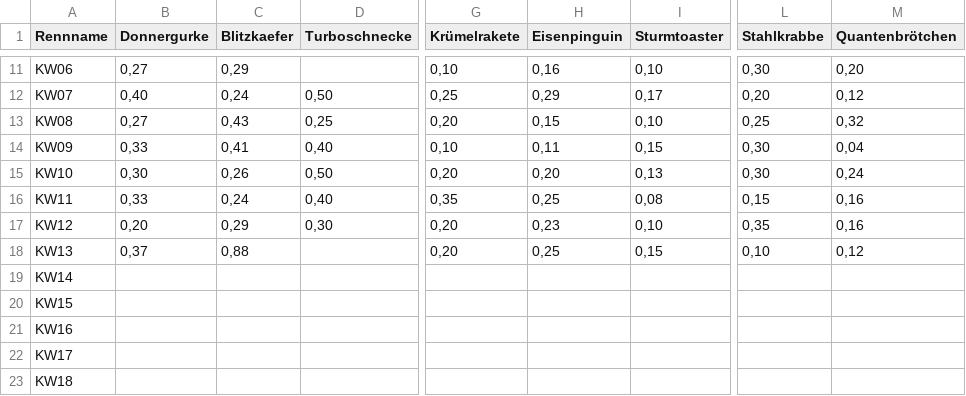
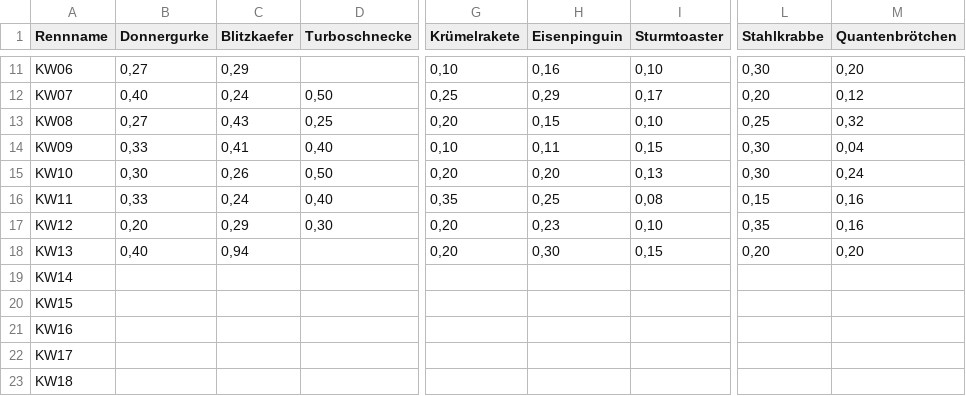
Before and after one commit to christianknoll-create/workflows, a TSV file: daten.tsv, drawn as a sheet; only a part is shown, gaps mark what is left out; the diff names each change by its address in the sheet, - before the commit and + after, or states it on an @@ line.

```diff
--- a/daten.tsv
+++ b/daten.tsv
-B18 (Donnergurke): 0,37
+B18 (Donnergurke): 0,40
-C18 (Blitzkaefer): 0,88
+C18 (Blitzkaefer): 0,94
-H18 (Eisenpinguin): 0,25
+H18 (Eisenpinguin): 0,30
-L18 (Stahlkrabbe): 0,10
+L18 (Stahlkrabbe): 0,20
-M18 (Quantenbrötchen): 0,12
+M18 (Quantenbrötchen): 0,20
```
